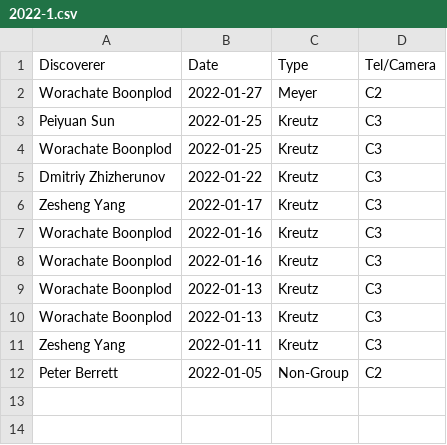
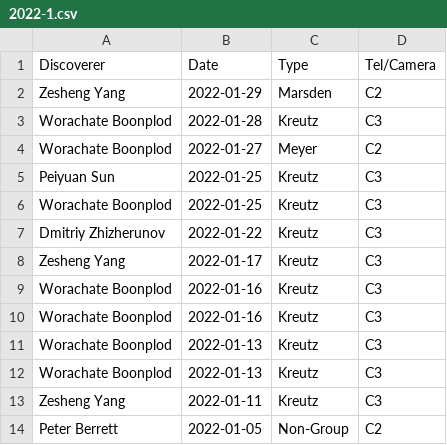
Before and after one commit to mbiesiad/nasa-comets, a CSV file: since-2016/2021/drafts/initial-confirmations/new-site/2022-1.csv, drawn as a sheet.

Commit message:
Update 2022-1.csv
Update 22-1-29

```diff
--- a/since-2016/2021/drafts/initial-confirmations/new-site/2022-1.csv
+++ b/since-2016/2021/drafts/initial-confirmations/new-site/2022-1.csv
@@ -1,2 +1,4 @@
 Discoverer,Date,Type,Tel/Camera
+Zesheng Yang,2022-01-29,Marsden,C2
+Worachate Boonplod,2022-01-28,Kreutz,C3
 Worachate Boonplod,2022-01-27,Meyer,C2
```
